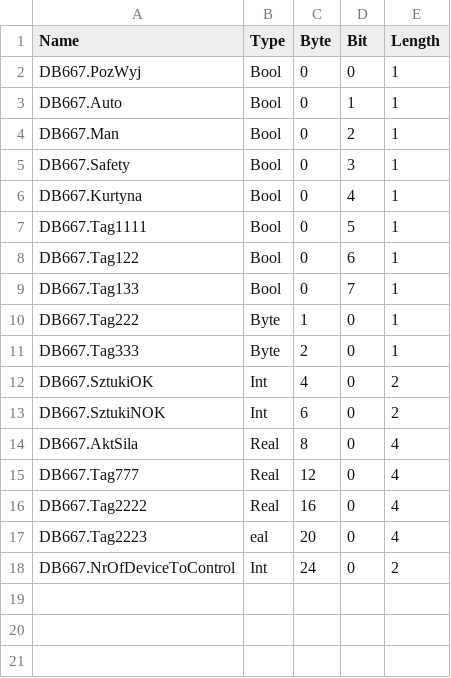
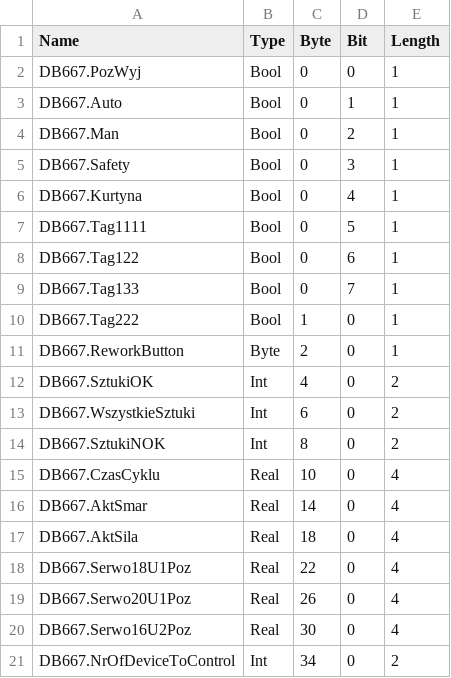
Before and after one commit to Maskul96/HMIApp, a CSV file: HMIApp/HMIApp/Resources/Files/tags_zone_1.csv, drawn as a sheet.

```diff
--- a/HMIApp/HMIApp/Resources/Files/tags_zone_1.csv
+++ b/HMIApp/HMIApp/Resources/Files/tags_zone_1.csv
@@ -9,10 +9,13 @@ DB667.Tag122,Bool,0,6,1
 DB667.Tag133,Bool,0,7,1
-DB667.Tag222,Byte,1,0,1
-DB667.Tag333,Byte,2,0,1
+DB667.Tag222,Bool,1,0,1
+DB667.ReworkButton,Byte,2,0,1
 DB667.SztukiOK,Int,4,0,2
-DB667.SztukiNOK,Int,6,0,2
-DB667.AktSila,Real,8,0,4
-DB667.Tag777,Real,12,0,4
-DB667.Tag2222,Real,16,0,4
-DB667.Tag2223,eal,20,0,4
-DB667.NrOfDeviceToControl,Int,24,0,2
+DB667.WszystkieSztuki,Int,6,0,2
+DB667.SztukiNOK,Int,8,0,2
+DB667.CzasCyklu,Real,10,0,4
+DB667.AktSmar,Real,14,0,4
+DB667.AktSila,Real,18,0,4
+DB667.Serwo18U1Poz,Real,22,0,4
+DB667.Serwo20U1Poz,Real,26,0,4
+DB667.Serwo16U2Poz,Real,30,0,4
+DB667.NrOfDeviceToControl,Int,34,0,2
```
Also changed, not shown: 5 other files.
